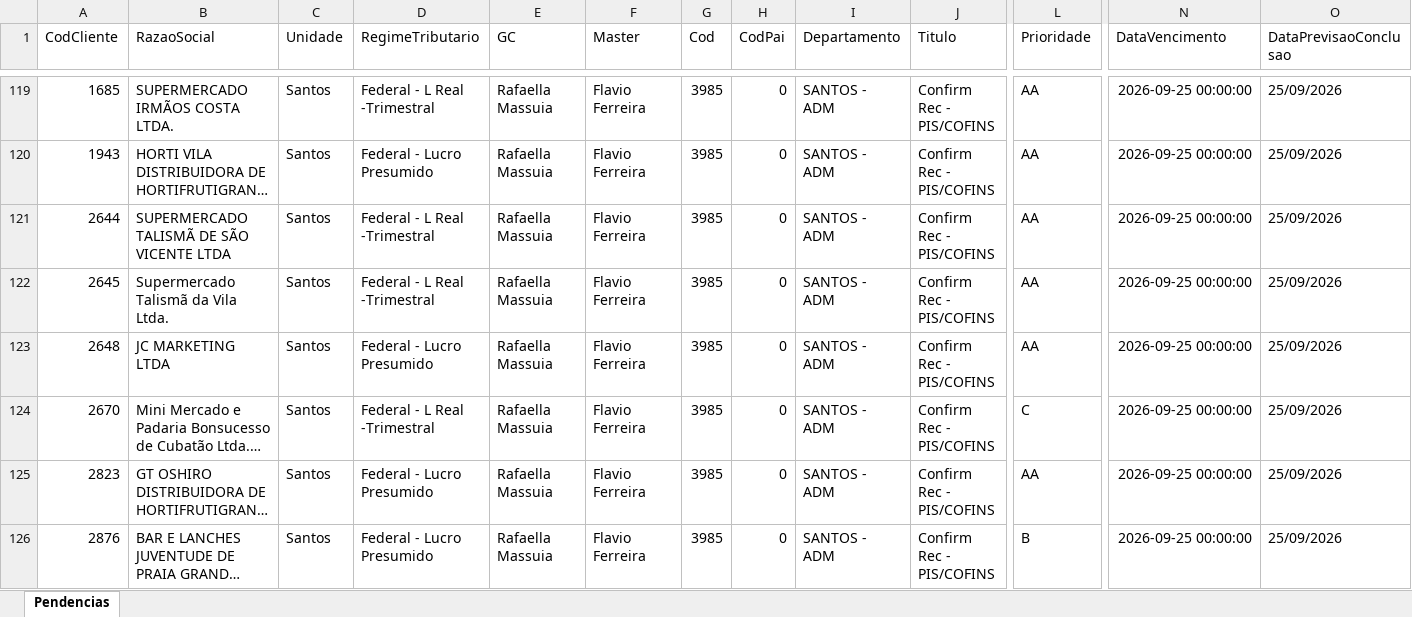
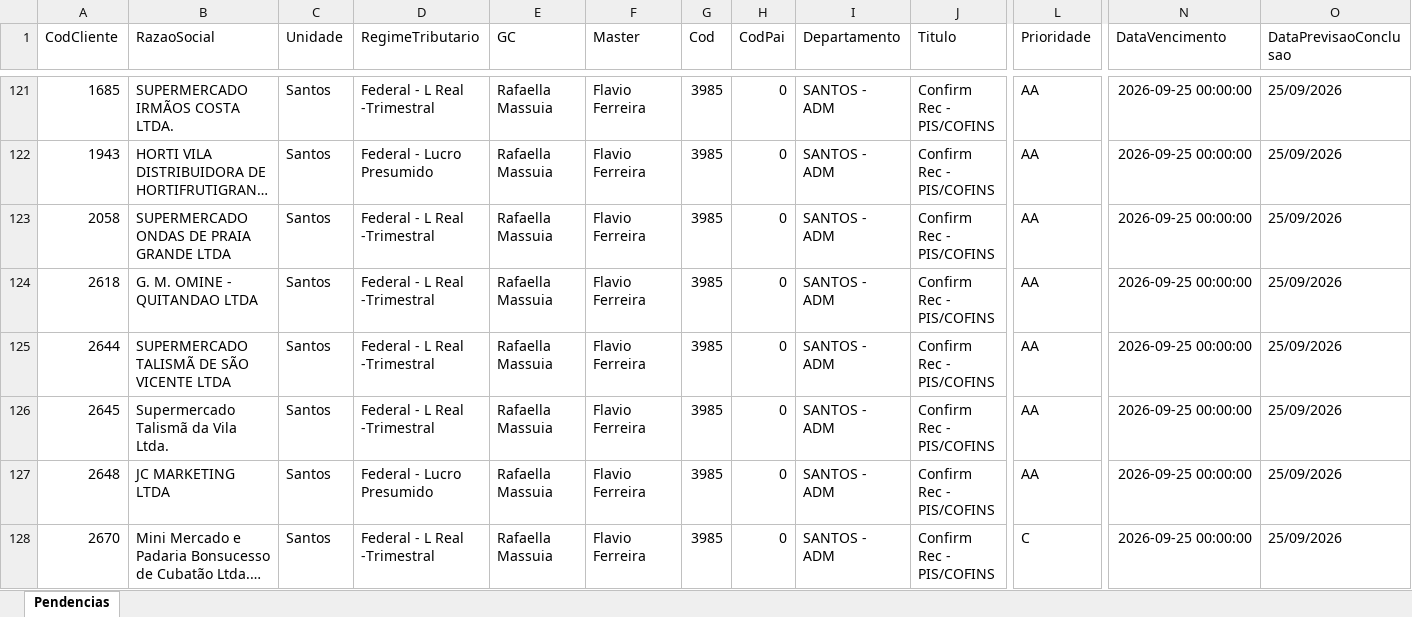
Before and after one commit to Controladoria-MG/Tarefas-baixadas, an Excel workbook: data/base/santos.xlsx, sheet Pendencias, drawn as a sheet; only a part is shown, gaps mark what is left out; the shorter side is filled out with more unchanged rows; long unchanged cells end in …; values as stored, in another font and other column widths than the file's, no borders; rows hold the shown columns only; the diff covers the shown part only; the diff names each change by its address in the sheet, - before the commit and + after, or states it on an @@ line.

```diff
--- a/data/base/santos.xlsx (sheet Pendencias)
+++ b/data/base/santos.xlsx (sheet Pendencias)
+row 123: 2058 | SUPERMERCADO ONDAS DE PRAIA GRANDE LTDA | Santos | Federal - L Real -Trimestral | Rafaella Massuia | Flavio Ferreira | 3985 | 0 | SANTOS - ADM | Confirm Rec - PIS/COFINS | AA | 2026-09-25 00:00:00 | 25/09/2026
+row 124: 2618 | G. M. OMINE - QUITANDAO LTDA | Santos | Federal - L Real -Trimestral | Rafaella Massuia | Flavio Ferreira | 3985 | 0 | SANTOS - ADM | Confirm Rec - PIS/COFINS | AA | 2026-09-25 00:00:00 | 25/09/2026
```
Also changed, not shown: 14 added rows and 40 moved rows elsewhere in this sheet, data/base/goias.xlsx, 5 other files.
